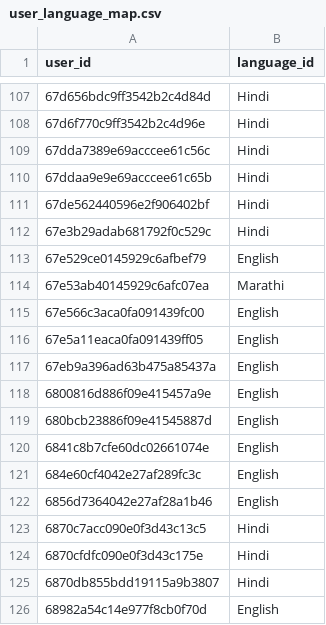
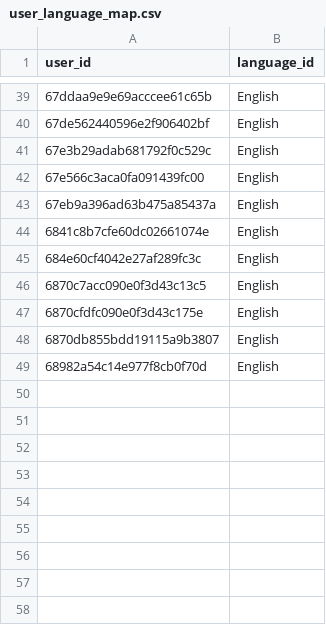
Before and after one commit to gbj20/audioshots-recommendation-ml, a CSV file: data/processed/user_language_map.csv, drawn as a sheet; only a part is shown, gaps mark what is left out; the diff covers the shown part only.

```diff
--- a/data/processed/user_language_map.csv
+++ b/data/processed/user_language_map.csv
@@ -107,20 +39,11 @@ user_id,language_id
-67d656bdc9ff3542b2c4d84d,Hindi
-67d6f770c9ff3542b2c4d96e,Hindi
-67dda7389e69acccee61c56c,Hindi
-67ddaa9e9e69acccee61c65b,Hindi
-67de562440596e2f906402bf,Hindi
-67e3b29adab681792f0c529c,Hindi
-67e529ce0145929c6afbef79,English
-67e53ab40145929c6afc07ea,Marathi
+67ddaa9e9e69acccee61c65b,English
+67de562440596e2f906402bf,English
+67e3b29adab681792f0c529c,English
 67e566c3aca0fa091439fc00,English
-67e5a11eaca0fa091439ff05,English
 67eb9a396ad63b475a85437a,English
-6800816d886f09e415457a9e,English
-680bcb23886f09e41545887d,English
 6841c8b7cfe60dc02661074e,English
 684e60cf4042e27af289fc3c,English
-6856d7364042e27af28a1b46,English
-6870c7acc090e0f3d43c13c5,Hindi
-6870cfdfc090e0f3d43c175e,Hindi
-6870db855bdd19115a9b3807,Hindi
+6870c7acc090e0f3d43c13c5,English
+6870cfdfc090e0f3d43c175e,English
+6870db855bdd19115a9b3807,English
 68982a54c14e977f8cb0f70d,English
```
Also changed, not shown: 68 removed rows and 23 edited cells elsewhere in this file, data/processed/user_category_idx.csv, 14 other files.
